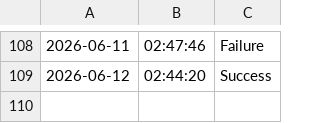
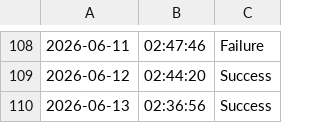
Before and after one commit to SampathBabu14/testing_v2, a CSV file: data.csv, drawn as a sheet; only a part is shown, gaps mark what is left out.

```diff
--- a/data.csv
+++ b/data.csv
@@ -109 +109,2 @@
 2026-06-12,02:44:20,Success
+2026-06-13,02:36:56,Success
```
